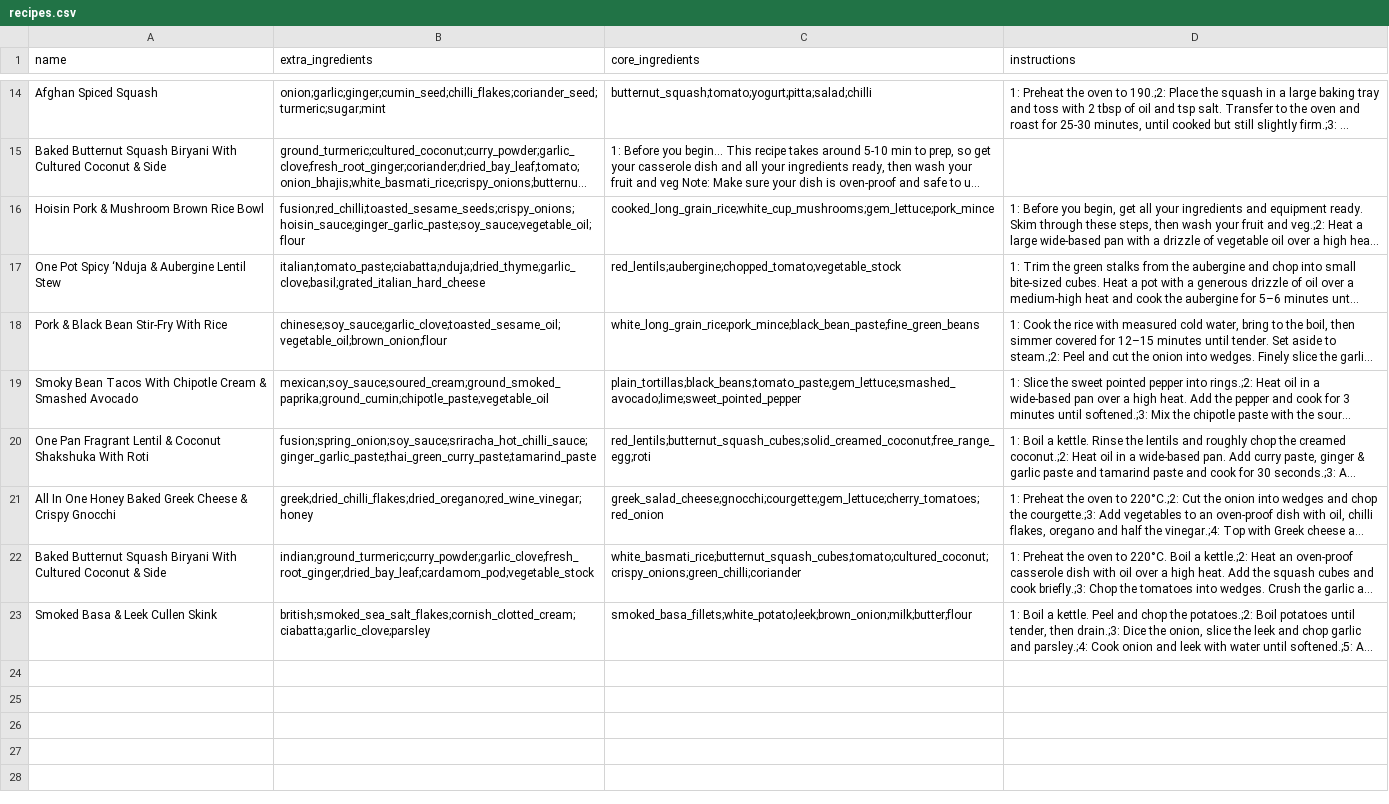
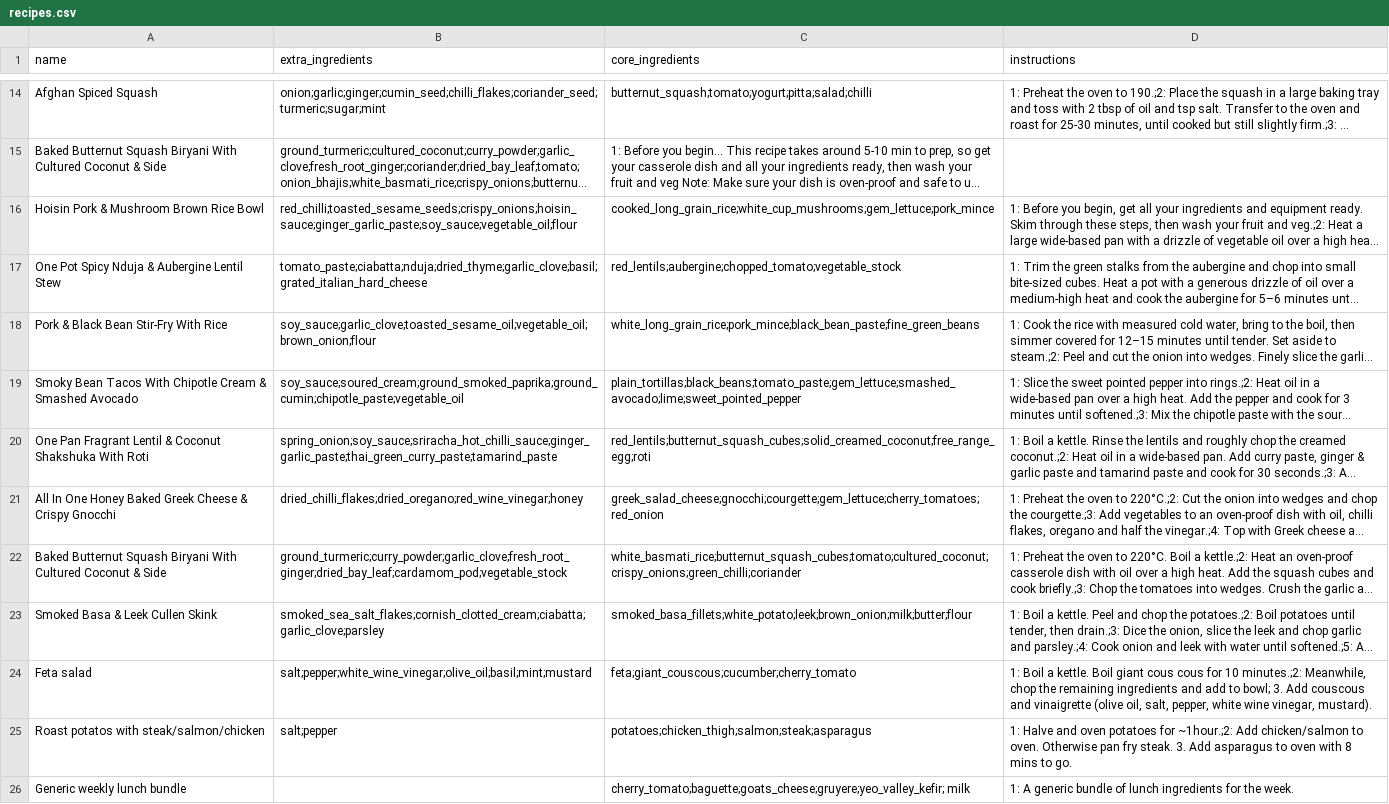
Before and after one commit to dzhang32/automeals, a CSV file: backend/app/raw_data/recipes.csv, drawn as a sheet; only a part is shown, gaps mark what is left out; long unchanged cells end in …; the diff names each change by its address in the sheet, - before the commit and + after, or states it on an @@ line.

Commit message:
build: add couple more recipes

```diff
--- a/backend/app/raw_data/recipes.csv
+++ b/backend/app/raw_data/recipes.csv
-B16 (extra_ingredients): fusion;red_chilli;toasted_sesame_seeds;crispy_onions;hoisin_sauce;ginger_garlic_paste;soy_sauce;vegetable_oil;flour
+B16 (extra_ingredients): red_chilli;toasted_sesame_seeds;crispy_onions;hoisin_sauce;ginger_garlic_paste;soy_sauce;vegetable_oil;flour
-A17 (name): One Pot Spicy ‘Nduja & Aubergine Lentil Stew
+A17 (name): One Pot Spicy Nduja & Aubergine Lentil Stew
-B17 (extra_ingredients): italian;tomato_paste;ciabatta;nduja;dried_thyme;garlic_clove;basil;grated_italian_hard_cheese
+B17 (extra_ingredients): tomato_paste;ciabatta;nduja;dried_thyme;garlic_clove;basil;grated_italian_hard_cheese
-B18 (extra_ingredients): chinese;soy_sauce;garlic_clove;toasted_sesame_oil;vegetable_oil;brown_onion;flour
+B18 (extra_ingredients): soy_sauce;garlic_clove;toasted_sesame_oil;vegetable_oil;brown_onion;flour
-B19 (extra_ingredients): mexican;soy_sauce;soured_cream;ground_smoked_paprika;ground_cumin;chipotle_paste;vegetable_oil
+B19 (extra_ingredients): soy_sauce;soured_cream;ground_smoked_paprika;ground_cumin;chipotle_paste;vegetable_oil
-B20 (extra_ingredients): fusion;spring_onion;soy_sauce;sriracha_hot_chilli_sauce;ginger_garlic_paste;thai_green_curry_paste;tamarind_paste
+B20 (extra_ingredients): spring_onion;soy_sauce;sriracha_hot_chilli_sauce;ginger_garlic_paste;thai_green_curry_paste;tamarind_paste
-B21 (extra_ingredients): greek;dried_chilli_flakes;dried_oregano;red_wine_vinegar;honey
+B21 (extra_ingredients): dried_chilli_flakes;dried_oregano;red_wine_vinegar;honey
-B22 (extra_ingredients): indian;ground_turmeric;curry_powder;garlic_clove;fresh_root_ginger;dried_bay_leaf;cardamom_pod;vegetable_stock
+B22 (extra_ingredients): ground_turmeric;curry_powder;garlic_clove;fresh_root_ginger;dried_bay_leaf;cardamom_pod;vegetable_stock
-B23 (extra_ingredients): british;smoked_sea_salt_flakes;cornish_clotted_cream;ciabatta;garlic_clove;parsley
+B23 (extra_ingredients): smoked_sea_salt_flakes;cornish_clotted_cream;ciabatta;garlic_clove;parsley
+row 24: Feta salad | salt;pepper;white_wine_vinegar;olive_oil;basil;mint;mustard | feta;giant_couscous;cucumber;cherry_tomato | 1: Boil a kettle. Boil giant cous cous for 10 minutes.;2: Meanwhile, chop the remaining ingredients and add to bowl; 3. Add couscous and vinaigrette (olive oil, salt, pepper, white wine vinegar, mustard).
+row 25: Roast potatos with steak/salmon/chicken | salt;pepper | potatoes;chicken_thigh;salmon;steak;asparagus | 1: Halve and oven potatoes for ~1hour.;2: Add chicken/salmon to oven. Otherwise pan fry steak. 3. Add asparagus to oven with 8 mins to go.
+row 26: Generic weekly lunch bundle |  | cherry_tomato;baguette;goats_cheese;gruyere;yeo_valley_kefir; milk | 1: A generic bundle of lunch ingredients for the week.
```
